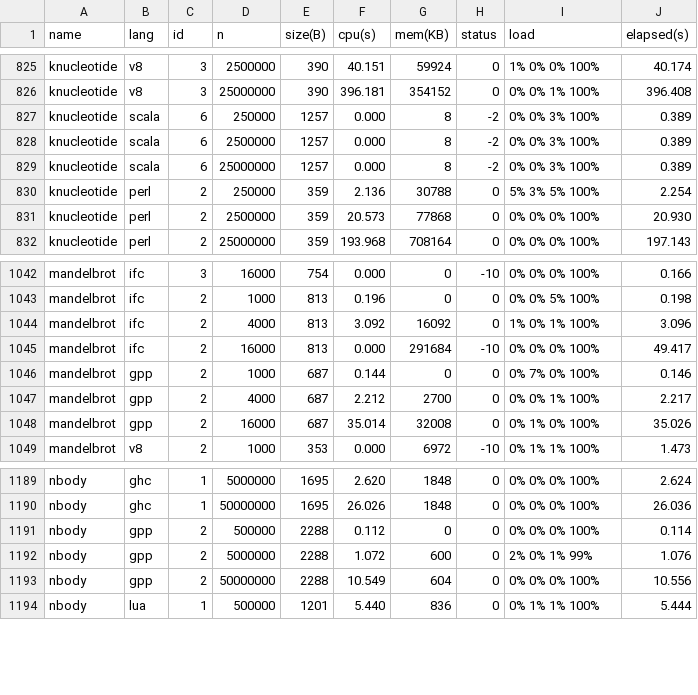
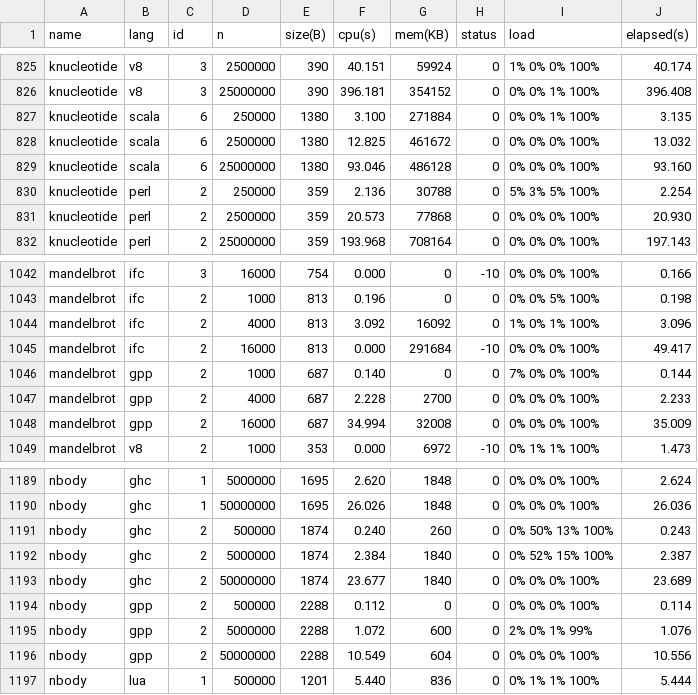
Before and after one commit to Dundee/benchmarksgame, a CSV file: website/websites/u32/data/ndata.csv, drawn as a sheet; only a part is shown, gaps mark what is left out.

```diff
--- a/website/websites/u32/data/ndata.csv
+++ b/website/websites/u32/data/ndata.csv
@@ -826,5 +826,5 @@ knucleotide,v8,3,2500000,390,40.151,59924,0,1% 0% 0% 100%,40.174
 knucleotide,v8,3,25000000,390,396.181,354152,0,0% 0% 1% 100%,396.408
-knucleotide,scala,6,250000,1257,0.000,8,-2,0% 0% 3% 100%,0.389
-knucleotide,scala,6,2500000,1257,0.000,8,-2,0% 0% 3% 100%,0.389
-knucleotide,scala,6,25000000,1257,0.000,8,-2,0% 0% 3% 100%,0.389
+knucleotide,scala,6,250000,1380,3.100,271884,0,0% 0% 1% 100%,3.135
+knucleotide,scala,6,2500000,1380,12.825,461672,0,0% 0% 0% 100%,13.032
+knucleotide,scala,6,25000000,1380,93.046,486128,0,0% 0% 0% 100%,93.160
 knucleotide,perl,2,250000,359,2.136,30788,0,5% 3% 5% 100%,2.254
@@ -1045,5 +1045,5 @@ mandelbrot,ifc,2,4000,813,3.092,16092,0,1% 0% 1% 100%,3.096
 mandelbrot,ifc,2,16000,813,0.000,291684,-10,0% 0% 0% 100%,49.417
-mandelbrot,gpp,2,1000,687,0.144,0,0,0% 7% 0% 100%,0.146
-mandelbrot,gpp,2,4000,687,2.212,2700,0,0% 0% 1% 100%,2.217
-mandelbrot,gpp,2,16000,687,35.014,32008,0,0% 1% 0% 100%,35.026
+mandelbrot,gpp,2,1000,687,0.140,0,0,7% 0% 0% 100%,0.144
+mandelbrot,gpp,2,4000,687,2.228,2700,0,0% 0% 0% 100%,2.233
+mandelbrot,gpp,2,16000,687,34.994,32008,0,0% 0% 0% 100%,35.009
 mandelbrot,v8,2,1000,353,0.000,6972,-10,0% 1% 1% 100%,1.473
@@ -1190,2 +1190,5 @@ nbody,ghc,1,5000000,1695,2.620,1848,0,0% 0% 0% 100%,2.624
 nbody,ghc,1,50000000,1695,26.026,1848,0,0% 0% 0% 100%,26.036
+nbody,ghc,2,500000,1874,0.240,260,0,0% 50% 13% 100%,0.243
+nbody,ghc,2,5000000,1874,2.384,1840,0,0% 52% 15% 100%,2.387
+nbody,ghc,2,50000000,1874,23.677,1840,0,0% 0% 0% 100%,23.689
 nbody,gpp,2,500000,2288,0.112,0,0,0% 0% 0% 100%,0.114
```
Also changed, not shown: website/websites/u32/data/data.csv, website/websites/u32q/data/data.csv, 15 other files.
